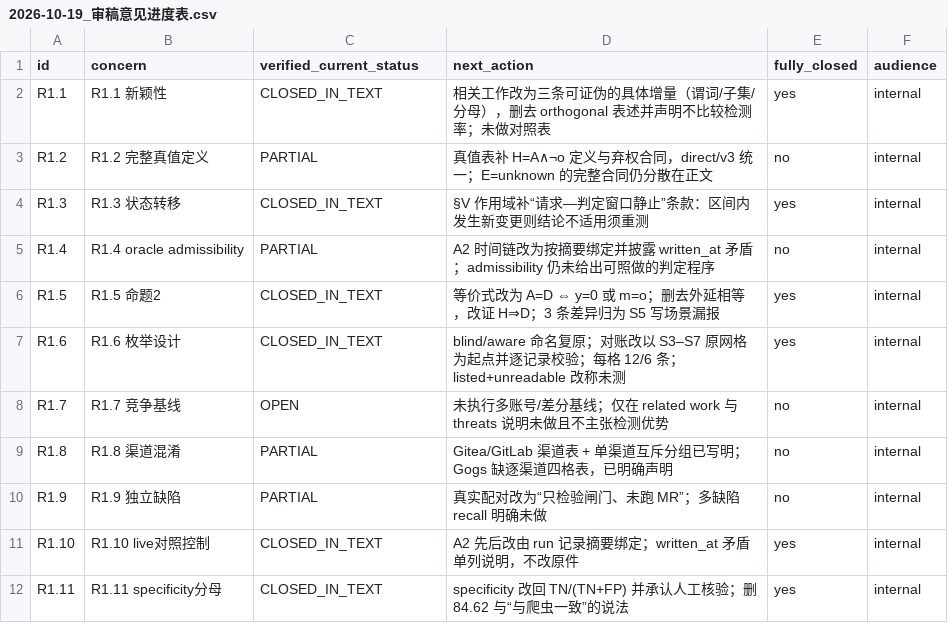
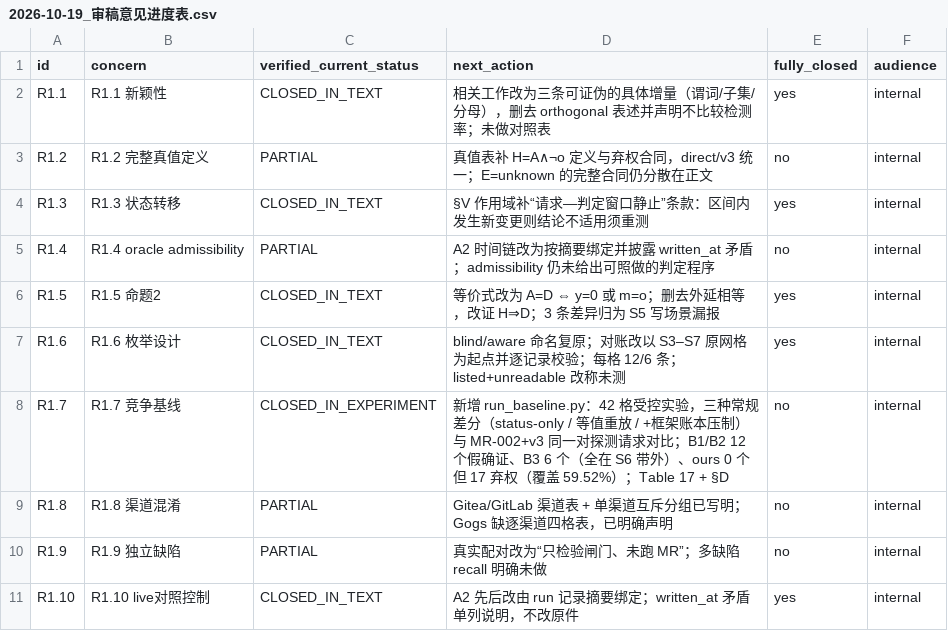
Before and after one commit to ubfbuz3/JISA, a CSV file: 06_论文追踪/2026-10-19_审稿意见进度表.csv, drawn as a sheet; only a part is shown; the shorter side is filled out with more unchanged rows.

Commit message:
R1.7: run a competitive differential baseline on the same probe pair
Adds experiments/run_baseline.py: three conventional differential rules
(status-only, equality replay, equality + tester's in-band share log) run
against the same 42 controlled cells and the same two requests as
MR-002 + v3.  On these cells the baselines issue 12 / 12 / 6 false proofs
(the residue being out-of-band grants), ours issues none at the cost of 17
abstentions (coverage 59.52%).  The text states explicitly that this is not
a detection gain and not a free improvement.

Also corrects the two sentences that claimed a differential prober was
never instantiated, wires ingest_baseline.py into reproduce.sh and
verify_artifact.sh, extends the provenance manifests, and rebuilds the
26-page PDF and the 90-file submission zip (a809fc85ce3c6b1a).

```diff
--- a/06_论文追踪/2026-10-19_审稿意见进度表.csv
+++ b/06_论文追踪/2026-10-19_审稿意见进度表.csv
@@ -7,3 +7,3 @@ R1.5,R1.5 命题2,CLOSED_IN_TEXT,等价式改为 A=D ⇔ y=0 或 m=o；删去外
 R1.6,R1.6 枚举设计,CLOSED_IN_TEXT,blind/aware 命名复原；对账改以 S3–S7 原网格为起点并逐记录校验；每格 12/6 条；listed+unreadable 改称未测,yes,internal
-R1.7,R1.7 竞争基线,OPEN,未执行多账号/差分基线；仅在 related work 与 threats 说明未做且不主张检测优势,no,internal
+R1.7,R1.7 竞争基线,CLOSED_IN_EXPERIMENT,新增 run_baseline.py：42 格受控实验，三种常规差分（status-only / 等值重放 / +框架账本压制）与 MR-002+v3 同一对探测请求对比；B1/B2 12 个假确证、B3 6 个（全在 S6 带外）、ours 0 个但 17 弃权（覆盖 59.52%）；Table 17 + §D,no,internal
 R1.8,R1.8 渠道混淆,PARTIAL,Gitea/GitLab 渠道表 + 单渠道互斥分组已写明；Gogs 缺逐渠道四格表，已明确声明,no,internal
```
Also changed, not shown: 06_论文追踪/2026-10-18_IEEEAccess重投诊断/reviewer_tracker.csv, 19 other files.
